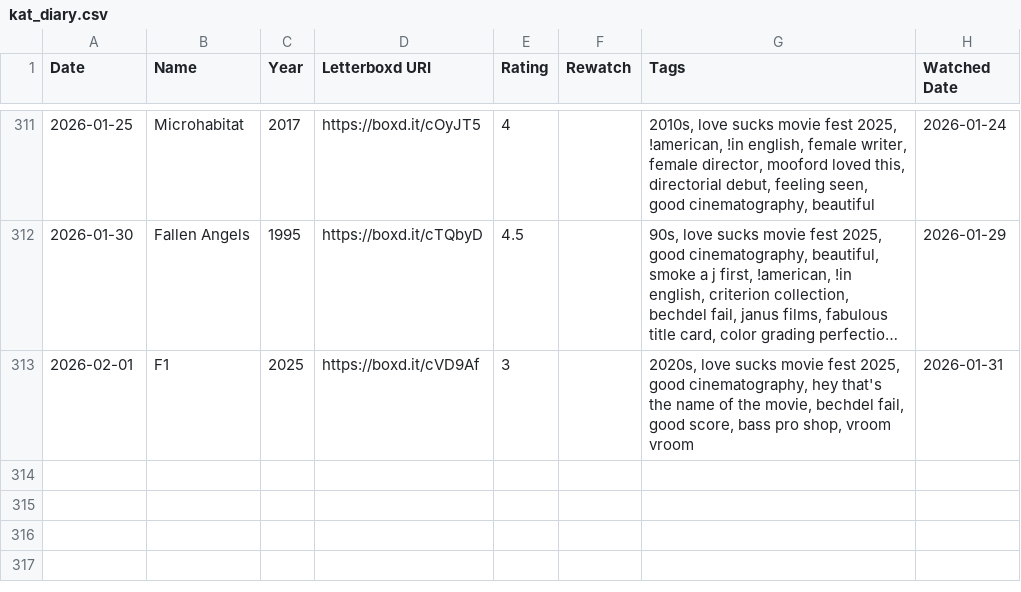
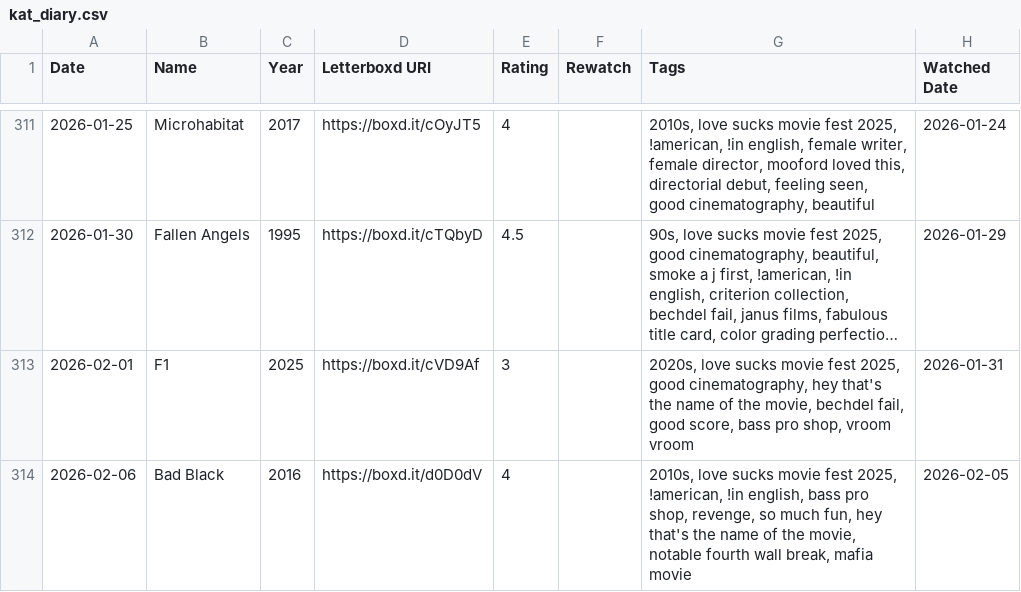
Before and after one commit to katswnt/letterbddy, a CSV file: letterboxd-wrappd/public/kat_diary.csv, drawn as a sheet; only a part is shown, gaps mark what is left out; long unchanged cells end in …; the diff names each change by its address in the sheet, - before the commit and + after, or states it on an @@ line.

```diff
--- a/letterboxd-wrappd/public/kat_diary.csv
+++ b/letterboxd-wrappd/public/kat_diary.csv
+row 314: 2026-02-06 | Bad Black | 2016 | https://boxd.it/d0D0dV | 4 |  | 2010s, love sucks movie fest 2025, !american, !in english, bass pro shop, revenge, so much fun, hey that's the name of the movie, notable fourth wall break, mafia movie | 2026-02-05
```
Also changed, not shown: letterboxd-wrappd/public/kat_reviews.csv, letterboxd-wrappd/public/kat_watchlist.csv.
